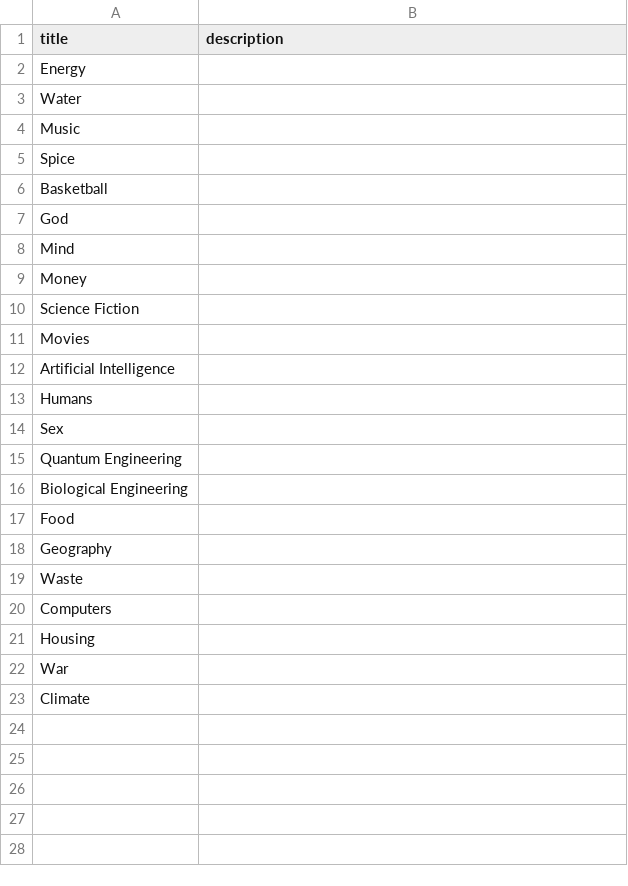
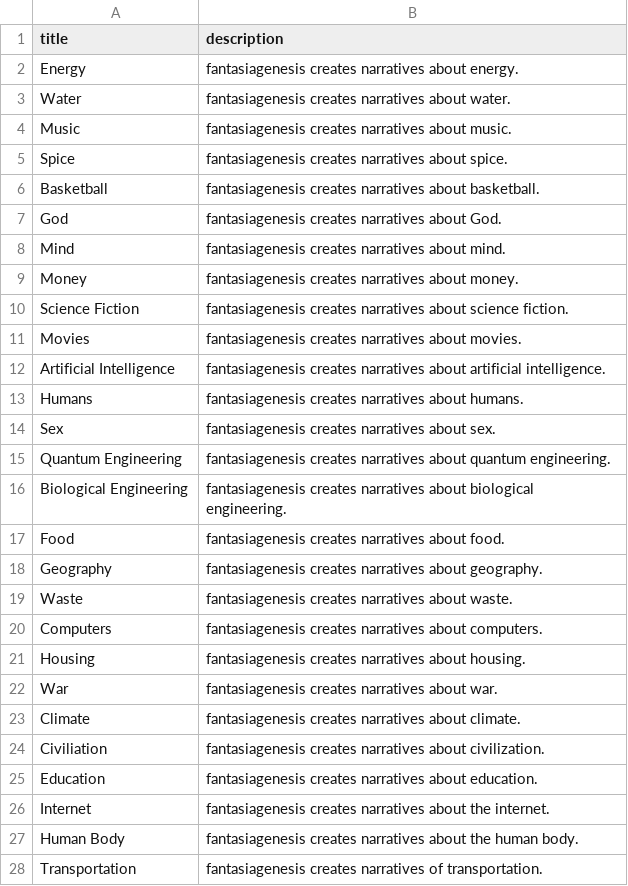
Before and after one commit to b0risfosso/crayon, a CSV file: narratives.csv, drawn as a sheet.

```diff
--- a/narratives.csv
+++ b/narratives.csv
@@ -1,23 +1,28 @@
 title,description
-Energy,
-Water,
-Music,
-Spice,
-Basketball,
-God,
-Mind,
-Money,
-Science Fiction,
-Movies,
-Artificial Intelligence,
-Humans,
-Sex,
-Quantum Engineering,
-Biological Engineering,
-Food,
-Geography,
-Waste,
-Computers,
-Housing,
-War,
-Climate,
+Energy,fantasiagenesis creates narratives about energy.
+Water,fantasiagenesis creates narratives about water.
+Music,fantasiagenesis creates narratives about music.
+Spice,fantasiagenesis creates narratives about spice.
+Basketball,fantasiagenesis creates narratives about basketball.
+God,fantasiagenesis creates narratives about God.
+Mind,fantasiagenesis creates narratives about mind.
+Money,fantasiagenesis creates narratives about money.
+Science Fiction,fantasiagenesis creates narratives about science fiction.
+Movies,fantasiagenesis creates narratives about movies.
+Artificial Intelligence,fantasiagenesis creates narratives about artificial intelligence.
+Humans,fantasiagenesis creates narratives about humans.
+Sex,fantasiagenesis creates narratives about sex.
+Quantum Engineering,fantasiagenesis creates narratives about quantum engineering.
+Biological Engineering,fantasiagenesis creates narratives about biological engineering.
+Food,fantasiagenesis creates narratives about food.
+Geography,fantasiagenesis creates narratives about geography.
+Waste,fantasiagenesis creates narratives about waste.
+Computers,fantasiagenesis creates narratives about computers.
+Housing,fantasiagenesis creates narratives about housing.
+War,fantasiagenesis creates narratives about war.
+Climate,fantasiagenesis creates narratives about climate.
+Civiliation,fantasiagenesis creates narratives about civilization.
+Education,fantasiagenesis creates narratives about education.
+Internet,fantasiagenesis creates narratives about the internet.
+Human Body,fantasiagenesis creates narratives about the human body.
+Transportation,fantasiagenesis creates narratives of transportation.
```
Also changed, not shown: 2 other files.
